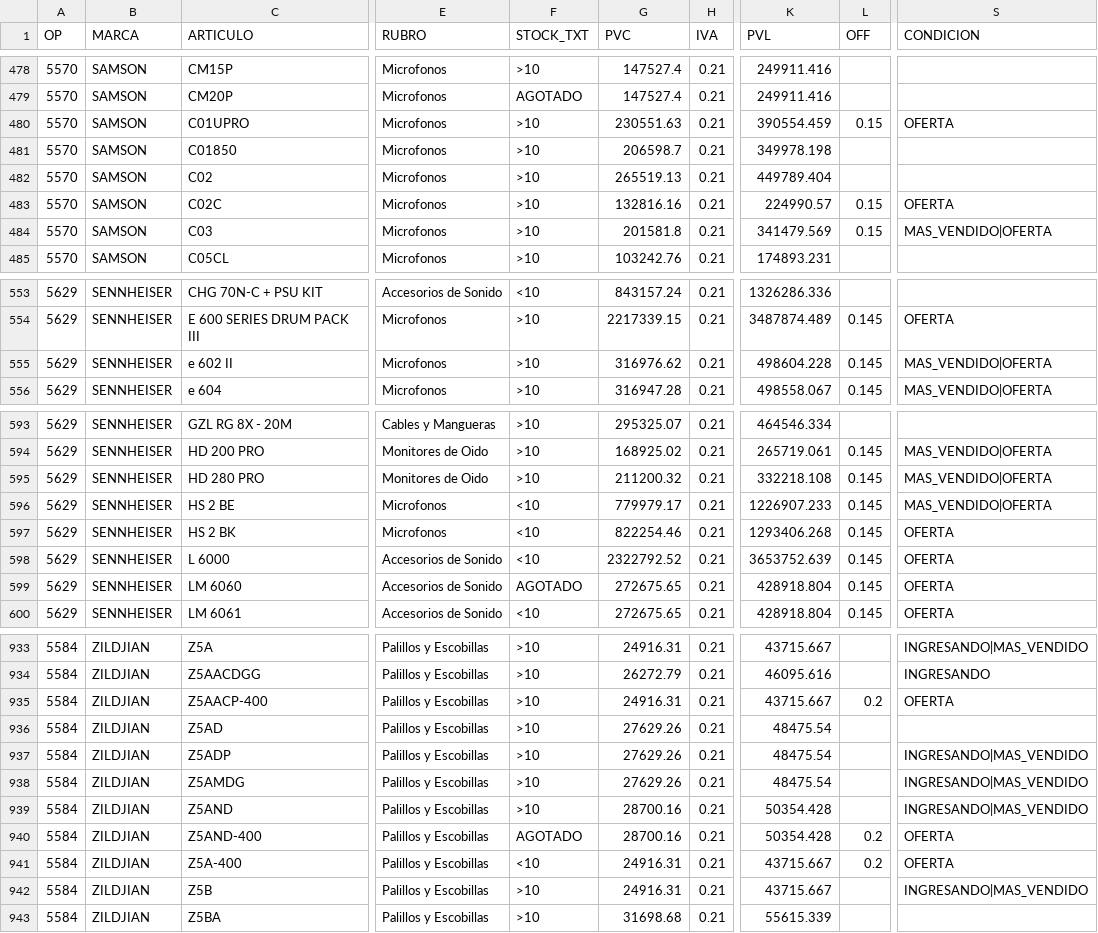
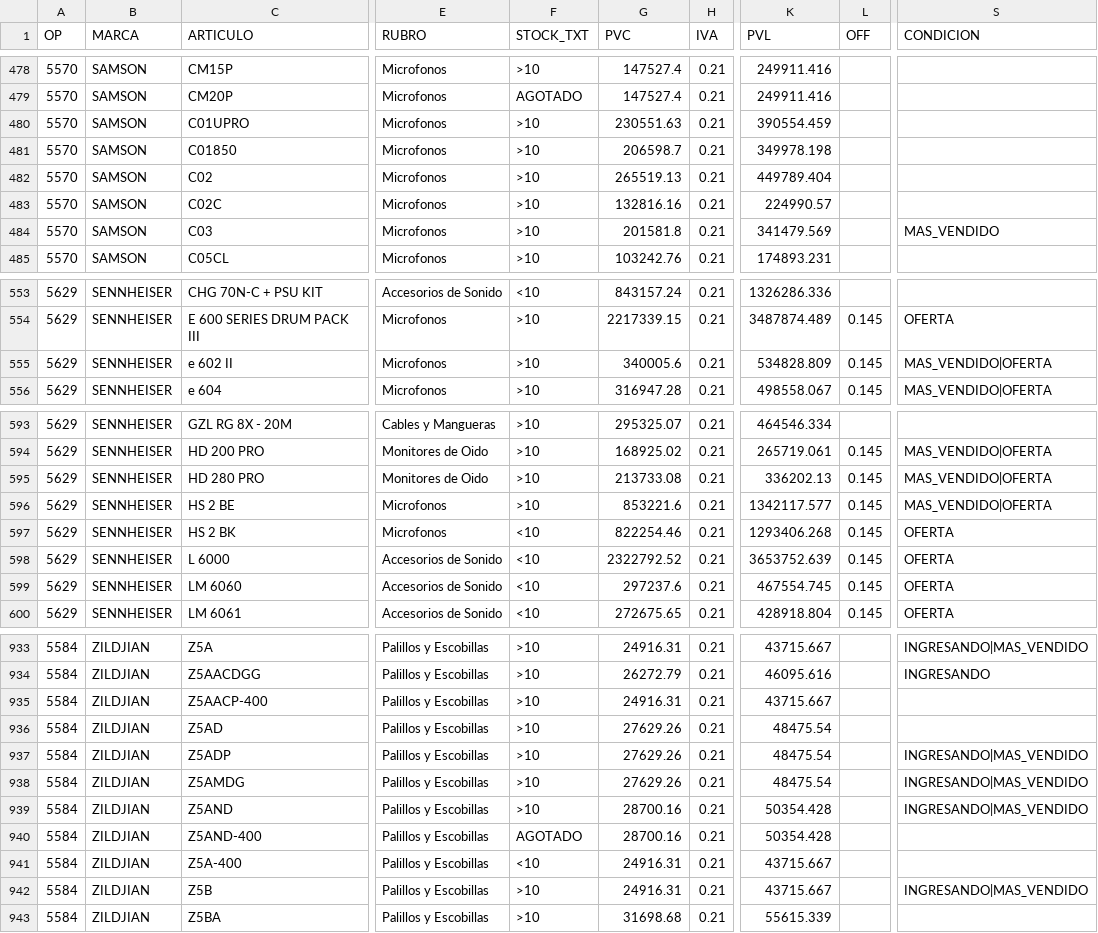
Before and after one commit to JConstenla12/tm-ingresos-test, a CSV file: ingresostm_mayo.csv, drawn as a sheet; only a part is shown, gaps mark what is left out; the diff covers the shown part only; the diff names each change by its address in the sheet, - before the commit and + after, or states it on an @@ line.

```diff
--- a/ingresostm_mayo.csv
+++ b/ingresostm_mayo.csv
-L480 (OFF): 0.15
+L480 (OFF): (empty)
-S480 (CONDICION): OFERTA
+S480 (CONDICION): (empty)
-L483:L484 (OFF): 0.15
+L483:L484 (OFF): (empty)
-S483 (CONDICION): OFERTA
+S483 (CONDICION): (empty)
-S484 (CONDICION): MAS_VENDIDO|OFERTA
+S484 (CONDICION): MAS_VENDIDO
-G555 (PVC): 316976.62
+G555 (PVC): 340005.6
-K555 (PVL): 498604.228
+K555 (PVL): 534828.809
-G595 (PVC): 211200.32
+G595 (PVC): 213733.08
-K595 (PVL): 332218.108
+K595 (PVL): 336202.13
-F596 (STOCK_TXT): <10
+F596 (STOCK_TXT): >10
-G596 (PVC): 779979.17
+G596 (PVC): 853221.6
-K596 (PVL): 1226907.233
+K596 (PVL): 1342117.577
-F599 (STOCK_TXT): AGOTADO
+F599 (STOCK_TXT): <10
-G599 (PVC): 272675.65
+G599 (PVC): 297237.6
-K599 (PVL): 428918.804
+K599 (PVL): 467554.745
-L935 (OFF): 0.2
+L935 (OFF): (empty)
-S935 (CONDICION): OFERTA
+S935 (CONDICION): (empty)
-L940:L941 (OFF): 0.2
+L940:L941 (OFF): (empty)
-S940:S941 (CONDICION): OFERTA
+S940:S941 (CONDICION): (empty)
```
Also changed, not shown: 19 edited cells elsewhere in this file, ingresostm_julio.csv, ingresostm_junio.csv, 1 other file.
